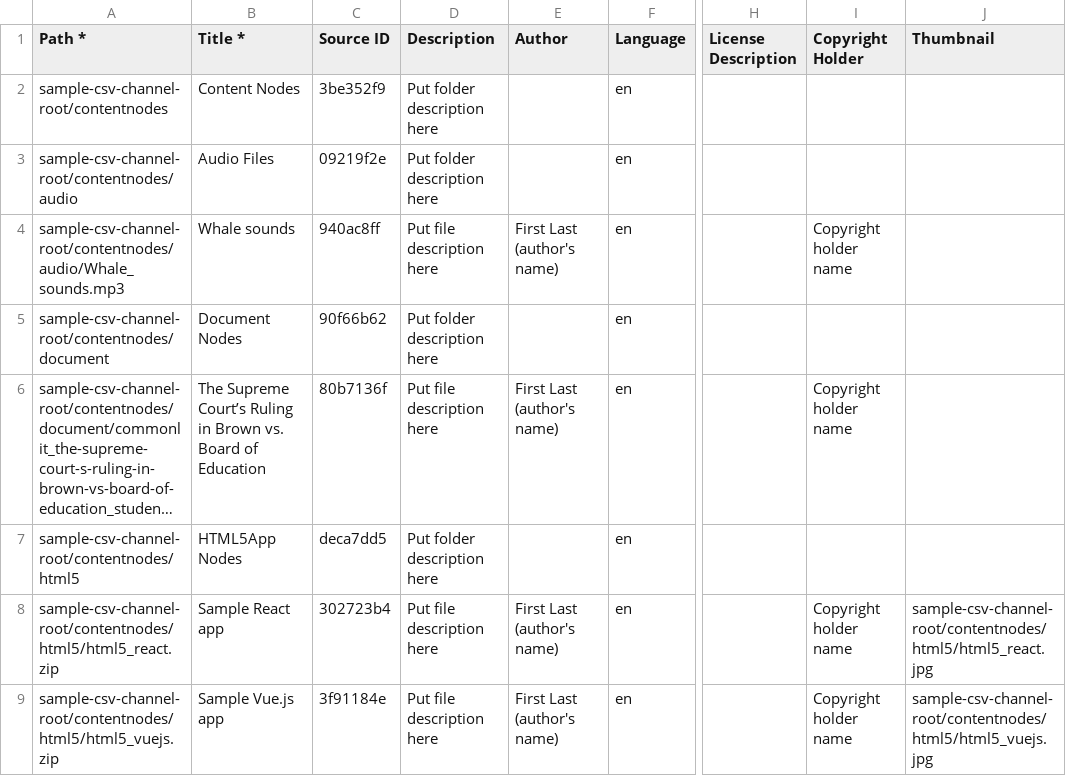
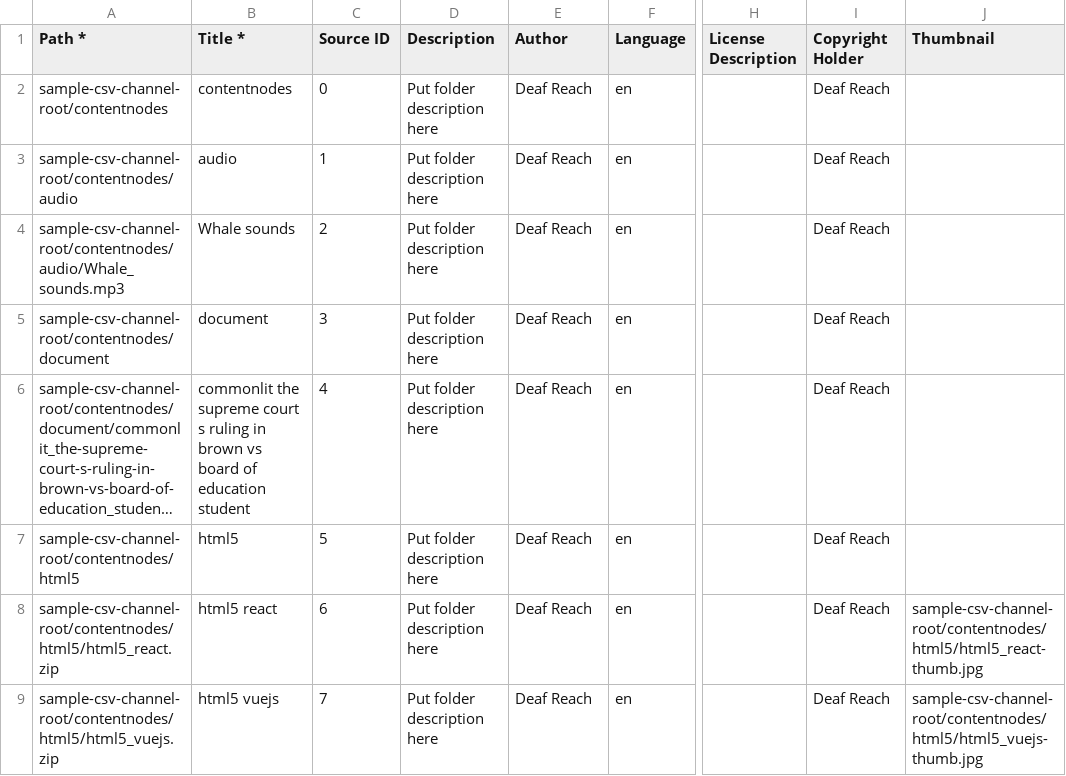
Before and after one commit to essaathar/kolibri-bulk-csv-generator, a CSV file: content/Content.csv, drawn as a sheet; only a part is shown, gaps mark what is left out; long unchanged cells end in …; the diff covers the shown part only; the diff names each change by its address in the sheet, - before the commit and + after, or states it on an @@ line.

Commit message:
basic channel uploading process on kolibri implemented

```diff
--- a/content/Content.csv
+++ b/content/Content.csv
-B2 (Title *): Content Nodes
+B2 (Title *): contentnodes
-C2 (Source ID): 3be352f9
+C2 (Source ID): 0
-E2:E3 (Author): (empty)
+E2:E3 (Author): Deaf Reach
-I2:I3 (Copyright Holder): (empty)
+I2:I3 (Copyright Holder): Deaf Reach
-B3 (Title *): Audio Files
+B3 (Title *): audio
-C3 (Source ID): 09219f2e
+C3 (Source ID): 1
-C4 (Source ID): 940ac8ff
+C4 (Source ID): 2
-D4 (Description): Put file description here
+D4 (Description): Put folder description here
-E4 (Author): First Last (author's name)
+E4 (Author): Deaf Reach
-I4 (Copyright Holder): Copyright holder name
+I4 (Copyright Holder): Deaf Reach
-B5 (Title *): Document Nodes
+B5 (Title *): document
-C5 (Source ID): 90f66b62
+C5 (Source ID): 3
-E5 (Author): (empty)
+E5 (Author): Deaf Reach
-I5 (Copyright Holder): (empty)
+I5 (Copyright Holder): Deaf Reach
-B6 (Title *): The Supreme Court’s Ruling in Brown vs. Board of Education
+B6 (Title *): commonlit the supreme court s ruling in brown vs board of education student
-C6 (Source ID): 80b7136f
+C6 (Source ID): 4
-D6 (Description): Put file description here
+D6 (Description): Put folder description here
-E6 (Author): First Last (author's name)
+E6 (Author): Deaf Reach
-I6 (Copyright Holder): Copyright holder name
+I6 (Copyright Holder): Deaf Reach
-B7 (Title *): HTML5App Nodes
+B7 (Title *): html5
-C7 (Source ID): deca7dd5
+C7 (Source ID): 5
-E7 (Author): (empty)
+E7 (Author): Deaf Reach
-I7 (Copyright Holder): (empty)
+I7 (Copyright Holder): Deaf Reach
-B8 (Title *): Sample React app
+B8 (Title *): html5 react
-C8 (Source ID): 302723b4
+C8 (Source ID): 6
-D8:D9 (Description): Put file description here
+D8:D9 (Description): Put folder description here
-E8:E9 (Author): First Last (author's name)
+E8:E9 (Author): Deaf Reach
-I8:I9 (Copyright Holder): Copyright holder name
+I8:I9 (Copyright Holder): Deaf Reach
-J8 (Thumbnail): sample-csv-channel-root/contentnodes/html5/html5_react.jpg
+J8 (Thumbnail): sample-csv-channel-root/contentnodes/html5/html5_react-thumb.jpg
-B9 (Title *): Sample Vue.js app
+B9 (Title *): html5 vuejs
-C9 (Source ID): 3f91184e
+C9 (Source ID): 7
-J9 (Thumbnail): sample-csv-channel-root/contentnodes/html5/html5_vuejs.jpg
+J9 (Thumbnail): sample-csv-channel-root/contentnodes/html5/html5_vuejs-thumb.jpg
```
Also changed, not shown: 15 edited cells elsewhere in this file, content/Channel.csv, 9 other files.
